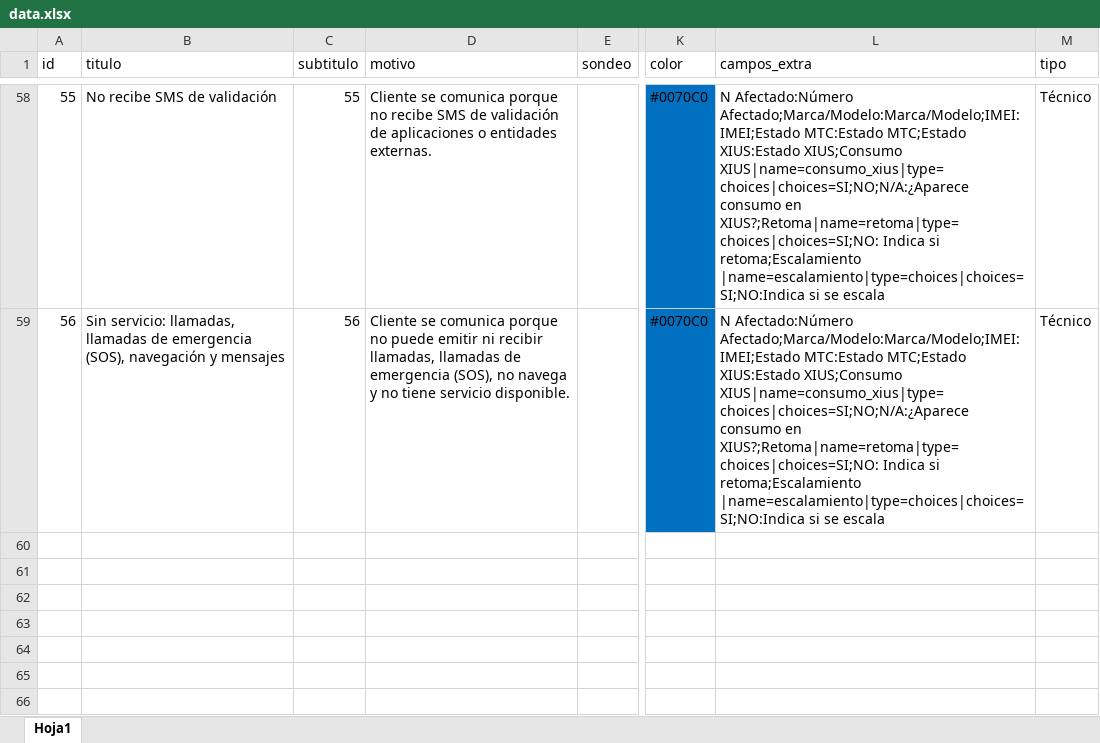
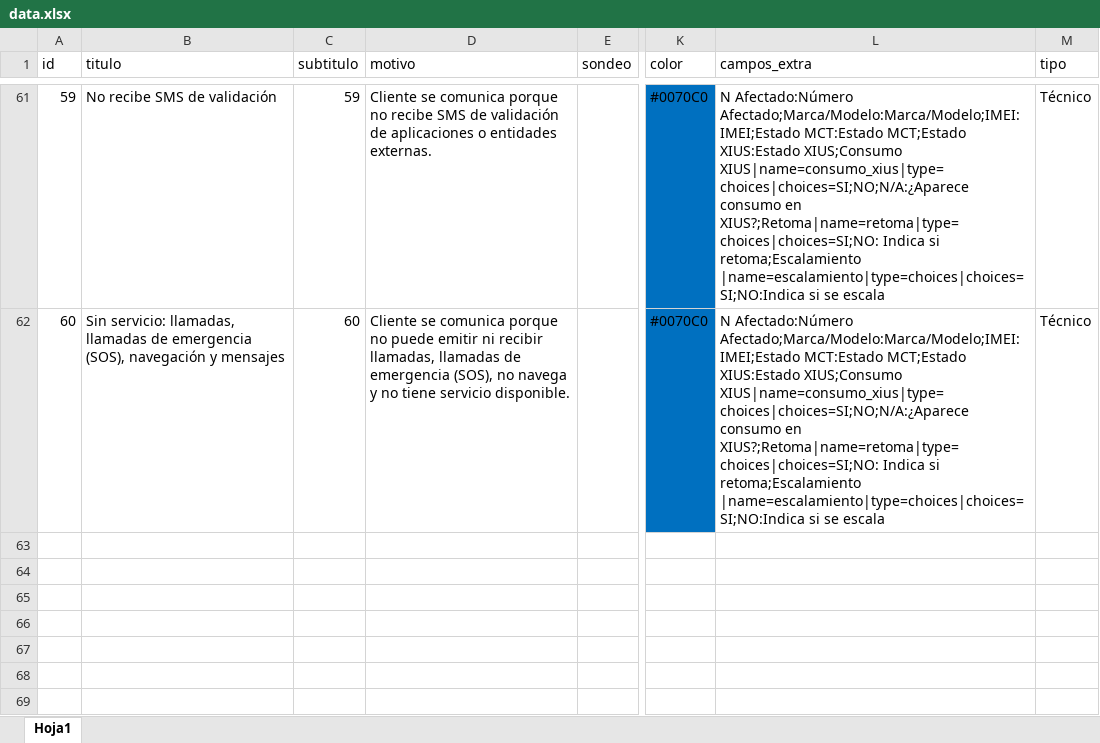
Before and after one commit to Javaperez20/Movil, an Excel workbook: data.xlsx, sheet Hoja1, drawn as a sheet; only a part is shown, gaps mark what is left out; values as stored, in another font and other column widths than the file's, no borders; addresses are those after the commit; the diff covers the shown part only; the diff names each change by its address in the sheet, - before the commit and + after, or states it on an @@ line.

```diff
--- a/data.xlsx (sheet Hoja1)
+++ b/data.xlsx (sheet Hoja1)
@@ column A (id) renumbered between rows 9 and 62 @@
-C61 (subtitulo): 55
+C61 (subtitulo): 59
-L61:L62 (campos_extra): …Afectado:Número Afectado;Marca/Modelo:Marca/Modelo;IMEI:IMEI;Estado MTC:Estado MTC;Estado XIUS:Estado XIUS;Consumo…
+L61:L62 (campos_extra): …Afectado:Número Afectado;Marca/Modelo:Marca/Modelo;IMEI:IMEI;Estado MCT:Estado MCT;Estado XIUS:Estado XIUS;Consumo…
-C62 (subtitulo): 56
+C62 (subtitulo): 60
```
Also changed, not shown: 3 added rows and 60 edited cells elsewhere in this sheet, formulas that keep their value.
